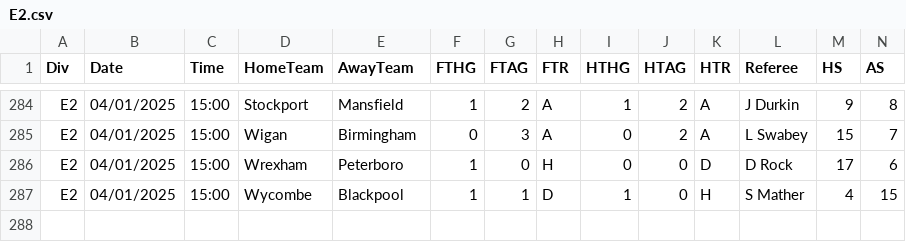
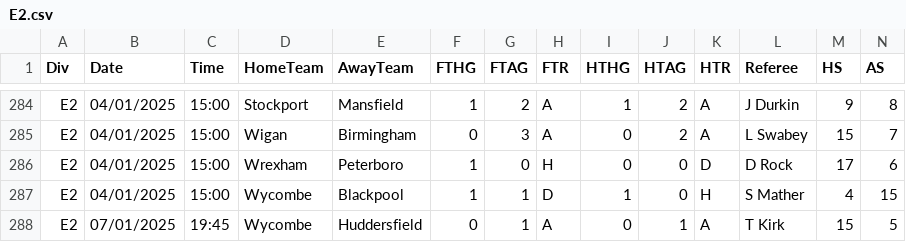
Before and after one commit to Daifyyy/Analyzer, a CSV file: ZipFotbal/ZipFotbal/Actual/E2.csv, drawn as a sheet; only a part is shown, gaps mark what is left out; rows hold the shown columns only; the diff names each change by its address in the sheet, - before the commit and + after, or states it on an @@ line.

```diff
--- a/ZipFotbal/ZipFotbal/Actual/E2.csv
+++ b/ZipFotbal/ZipFotbal/Actual/E2.csv
+row 288: E2 | 07/01/2025 | 19:45 | Wycombe | Huddersfield | 0 | 1 | A | 0 | 1 | A | T Kirk | 15 | 5
```
Also changed, not shown: ZipFotbal/ZipFotbal/Actual/SC0.csv, ZipFotbal/ZipFotbal/Actual/SP2.csv.
